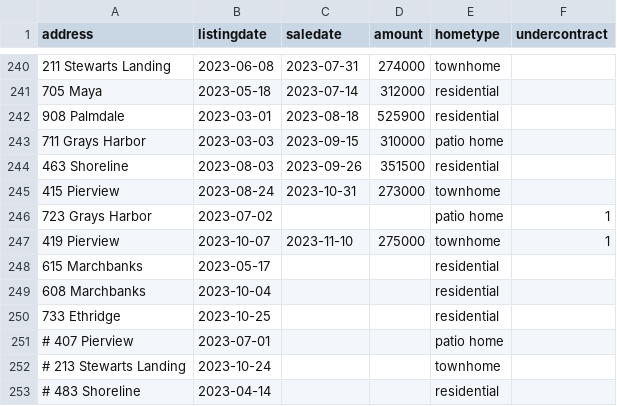
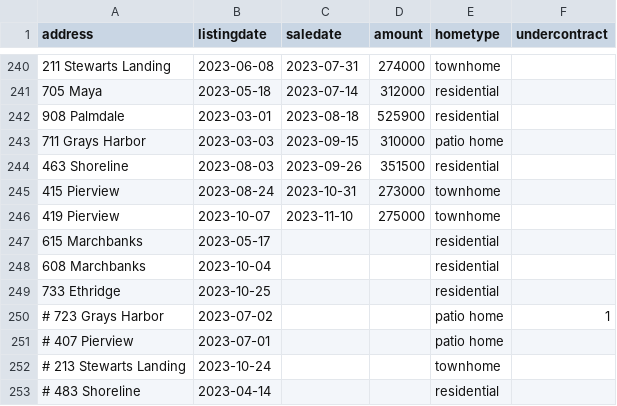
Before and after one commit to robhanssen/glenlake-homesales, a CSV file: sources/homesalesdata-source.csv, drawn as a sheet; only a part is shown, gaps mark what is left out.

Commit message:
updates sales record

```diff
--- a/sources/homesalesdata-source.csv
+++ b/sources/homesalesdata-source.csv
@@ -245,4 +245,3 @@
 415 Pierview,2023-08-24,2023-10-31,273000,townhome,
-723 Grays Harbor,2023-07-02,,,patio home,1
-419 Pierview,2023-10-07,2023-11-10,275000,townhome,1
+419 Pierview,2023-10-07,2023-11-10,275000,townhome,
 615 Marchbanks,2023-05-17,,,residential,
@@ -250,2 +249,3 @@
 733 Ethridge,2023-10-25,,,residential,
+# 723 Grays Harbor,2023-07-02,,,patio home,1
 # 407 Pierview,2023-07-01,,,patio home,
```
